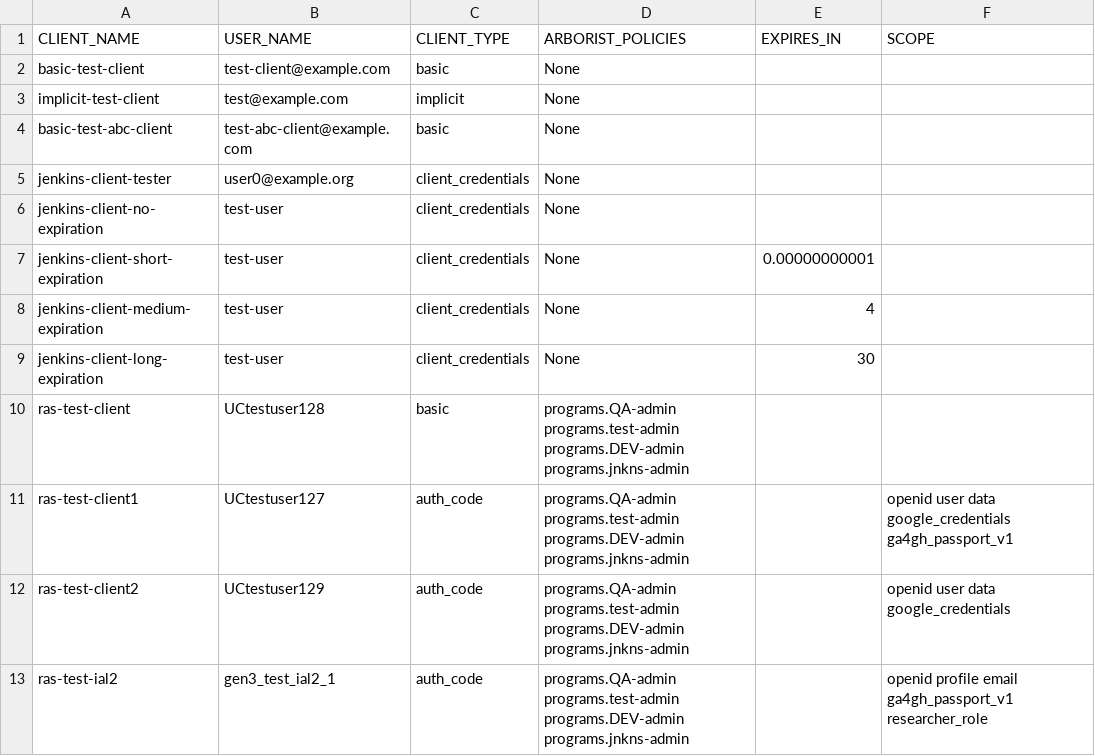
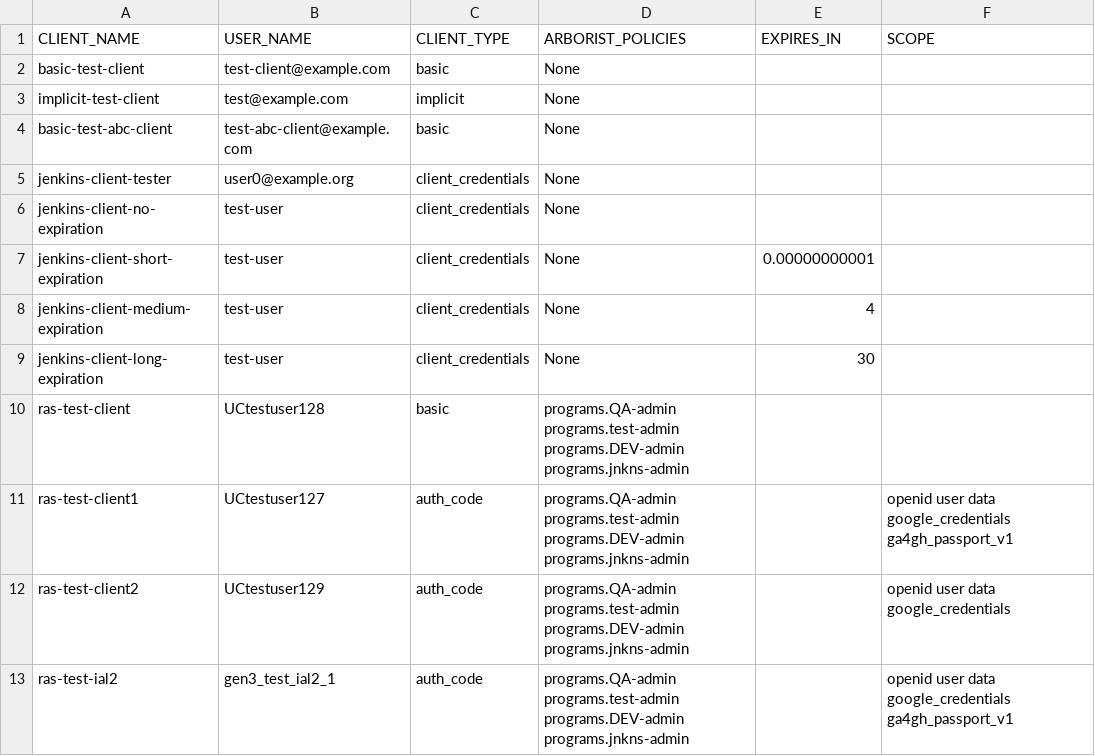
Before and after one commit to uc-cdis/gen3-code-vigil, a CSV file: gen3-integration-tests/test_data/test_setup/clients.csv, drawn as a sheet.

Commit message:
Update client

```diff
--- a/gen3-integration-tests/test_data/test_setup/clients.csv
+++ b/gen3-integration-tests/test_data/test_setup/clients.csv
@@ -12,2 +12,2 @@ ras-test-client1,UCtestuser127,auth_code,programs.QA-admin programs.test-admin p
 ras-test-client2,UCtestuser129,auth_code,programs.QA-admin programs.test-admin programs.DEV-admin programs.jnkns-admin,,openid user data google_credentials
-ras-test-ial2,gen3_test_ial2_1 ,auth_code,programs.QA-admin programs.test-admin programs.DEV-admin programs.jnkns-admin,,openid profile email ga4gh_passport_v1 researcher_role
+ras-test-ial2,gen3_test_ial2_1 ,auth_code,programs.QA-admin programs.test-admin programs.DEV-admin programs.jnkns-admin,,openid user data google_credentials ga4gh_passport_v1
```
